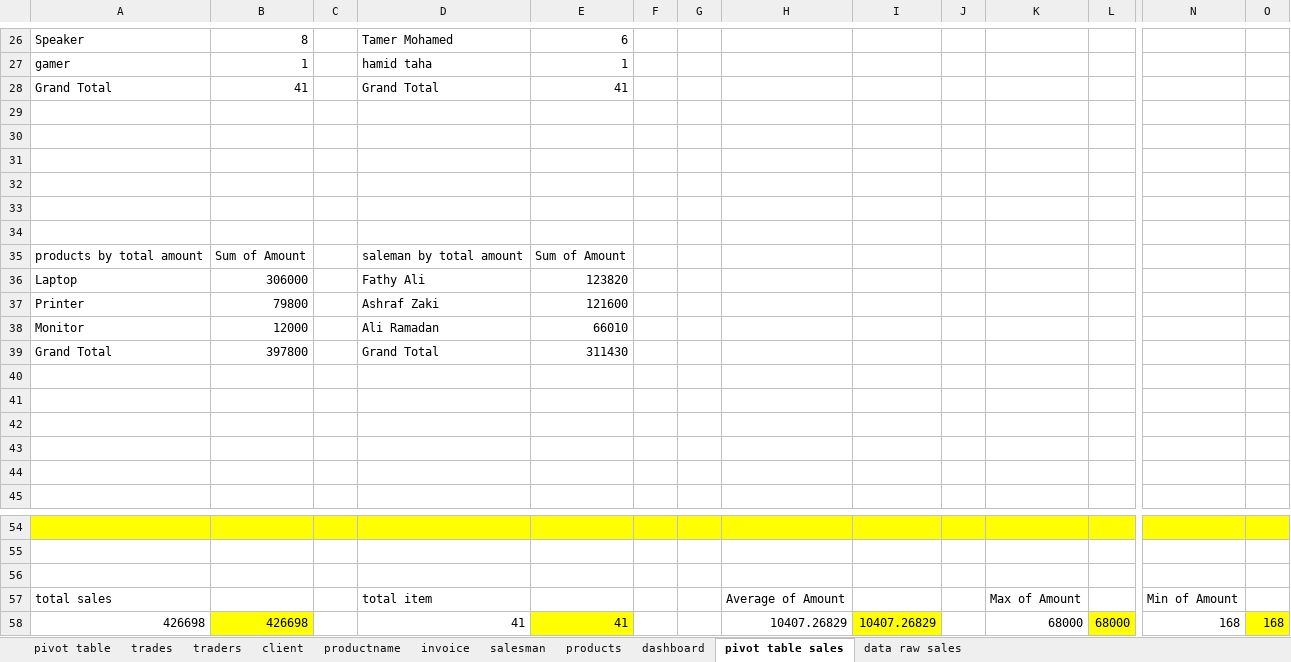
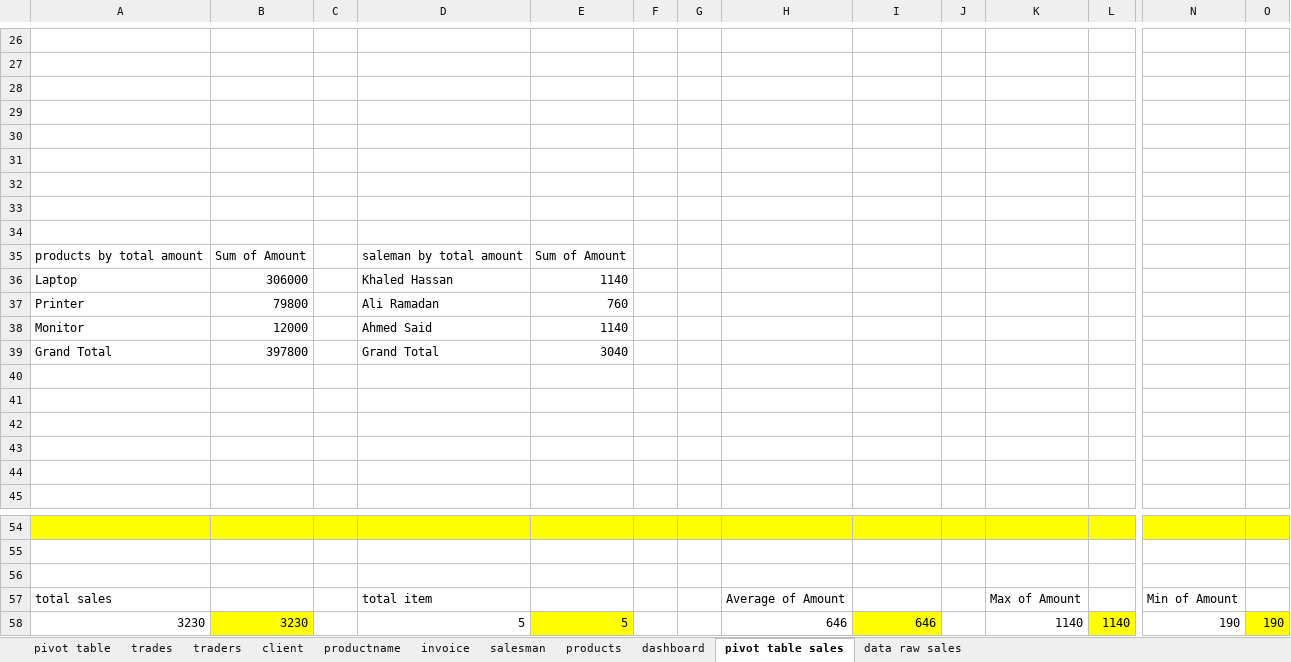
Before and after one commit to abdelkarimmassoui/powerbi, an Excel workbook: relationships.xlsx, sheet pivot table sales, drawn as a sheet; only a part is shown, gaps mark what is left out; values as stored, in another font and other column widths than the file's, no borders; charts and pictures not drawn; removed rows and columns are numbered as before the commit, all else as after; rows hold the shown columns only; the diff covers the shown part only; the diff names each change by its address in the sheet, - before the commit and + after, or states it on an @@ line.

```diff
--- a/relationships.xlsx (sheet pivot table sales)
+++ b/relationships.xlsx (sheet pivot table sales)
-row 26: Speaker | 8 |  | Tamer Mohamed | 6
+row 26: (empty)
-row 27: gamer | 1 |  | hamid taha | 1
+row 27: (empty)
-row 28: Grand Total | 41 |  | Grand Total | 41
+row 28: (empty)
-D36: Fathy Ali
+D36: Khaled Hassan
-E36: 123820
+E36: 1140
-D37: Ashraf Zaki
+D37: Ali Ramadan
-E37: 121600
+E37: 760
-D38: Ali Ramadan
+D38: Ahmed Said
-E38: 66010
+E38: 1140
-E39: 311430
+E39: 3040
-row 58: 426698 | 426698 |  | 41 | 41 |  |  | 10407.26829 | 10407.26829 |  | 68000 | 68000 | 168 | 168
+row 58: 3230 | 3230 |  | 5 | 5 |  |  | 646 | 646 |  | 1140 | 1140 | 190 | 190
```
Also changed, not shown: 6 added rows, 6 removed rows and 33 edited cells elsewhere in this sheet, charts or pictures.
